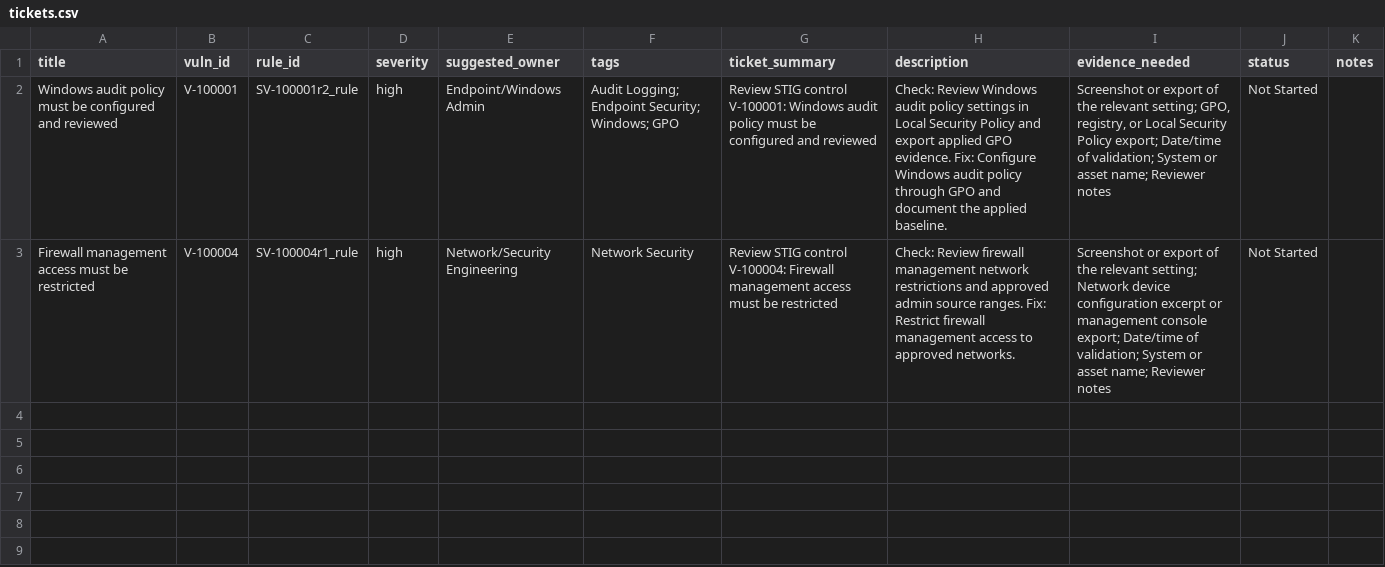
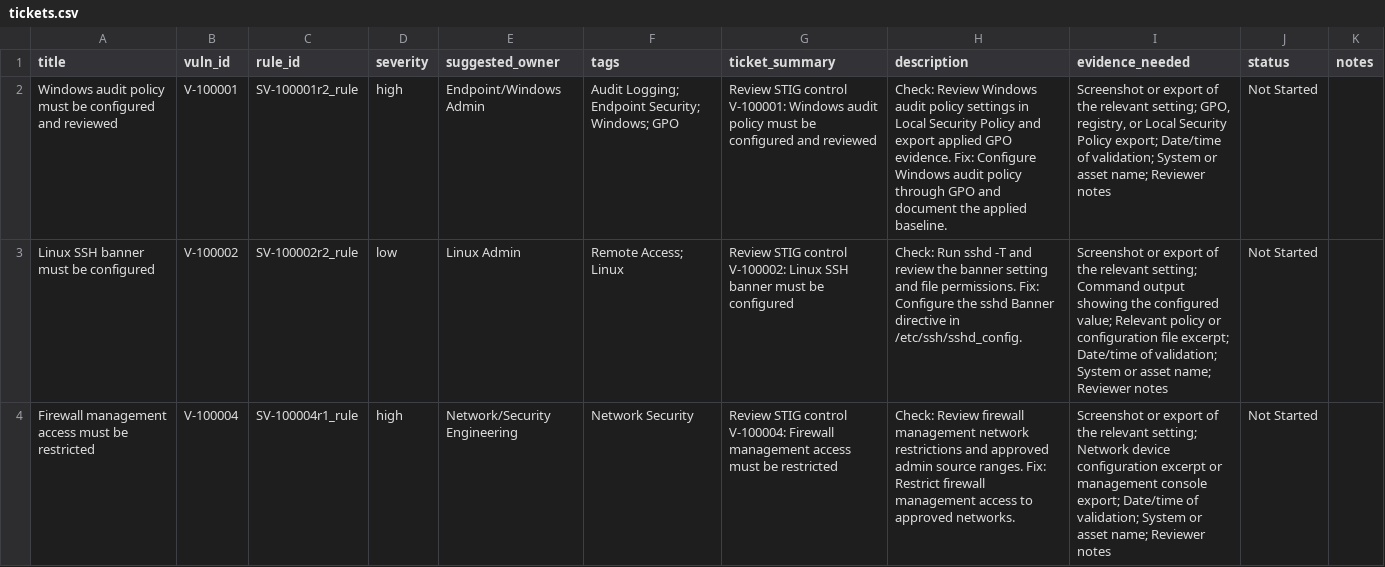
Before and after one commit to srkyn/stigpilot, a CSV file: examples/sample_output/tickets.csv, drawn as a sheet; the diff names each change by its address in the sheet, - before the commit and + after, or states it on an @@ line.

Commit message:
Polish MVP documentation outputs

```diff
--- a/examples/sample_output/tickets.csv
+++ b/examples/sample_output/tickets.csv
+row 3: Linux SSH banner must be configured | V-100002 | SV-100002r2_rule | low | Linux Admin | Remote Access; Linux | Review STIG control V-100002: Linux SSH banner must be configured | Check: Run sshd -T and review the banner setting and file permissions. Fix: Configure the sshd Banner directive in /etc/ssh/sshd_config. | Screenshot or export of the relevant setting; Command output showing the configured value; Relevant policy or configuration file excerpt; Date/time of validation; System or asset name; Reviewer notes | Not Started
```
Also changed, not shown: 1 other file.
